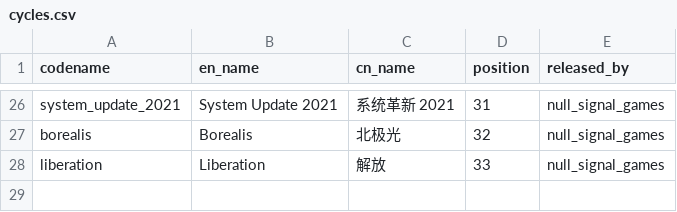
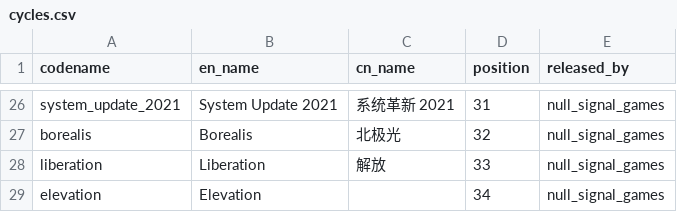
Before and after one commit to NetrunnerCHN/netrunner-db, a CSV file: result/csv/cycles.csv, drawn as a sheet; only a part is shown, gaps mark what is left out.

```diff
--- a/result/csv/cycles.csv
+++ b/result/csv/cycles.csv
@@ -28 +28,2 @@
 "liberation","Liberation","解放","33","null_signal_games"
+"elevation","Elevation","","34","null_signal_games"
```
Also changed, not shown: result/csv/printings.csv, 5 other files.
